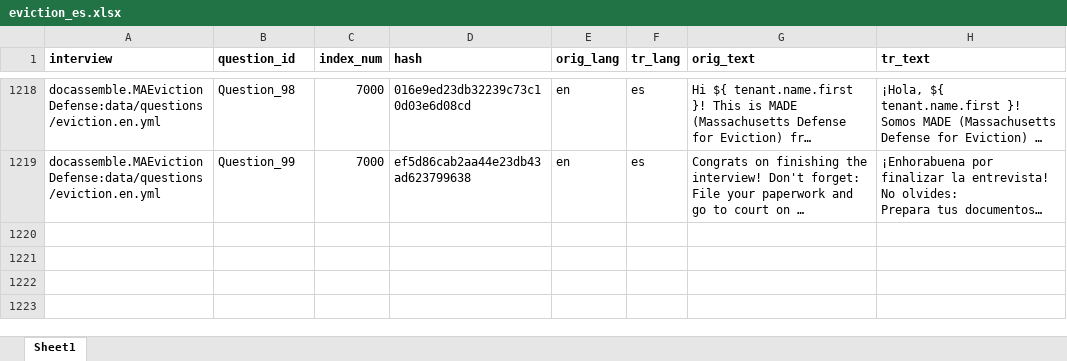
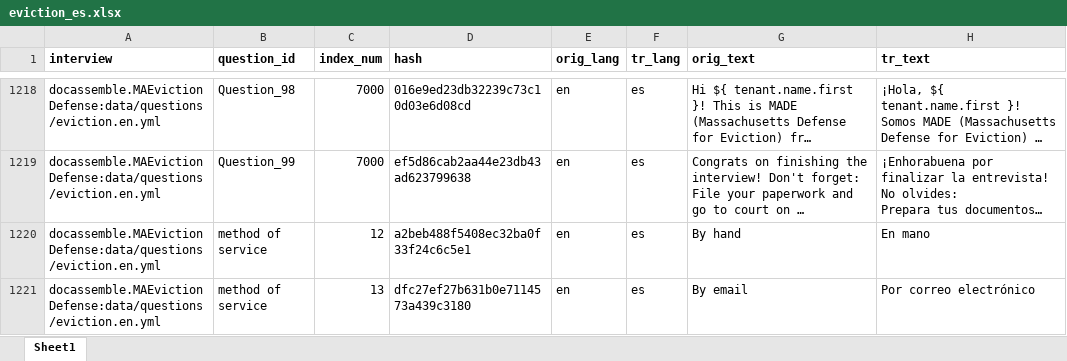
Before and after one commit to GBLS/docassemble-MAEvictionDefense, an Excel workbook: docassemble/MAEvictionDefense/data/sources/eviction_es.xlsx, sheet Sheet1, drawn as a sheet; only a part is shown, gaps mark what is left out; long unchanged cells end in …; values as stored, in another font and other column widths than the file's, no borders; the diff covers the shown part only; the diff names each change by its address in the sheet, - before the commit and + after, or states it on an @@ line.

```diff
--- a/docassemble/MAEvictionDefense/data/sources/eviction_es.xlsx (sheet Sheet1)
+++ b/docassemble/MAEvictionDefense/data/sources/eviction_es.xlsx (sheet Sheet1)
+row 1220: docassemble.MAEvictionDefense:data/questions/eviction.en.yml | method of service | 12 | a2beb488f5408ec32ba0f33f24c6c5e1 | en | es | By hand | En mano
+row 1221: docassemble.MAEvictionDefense:data/questions/eviction.en.yml | method of service | 13 | dfc27ef27b631b0e7114573a439c3180 | en | es | By email | Por correo electrónico
```
Also changed, not shown: 2 added rows and 9 edited cells elsewhere in this sheet, docassemble/MAEvictionDefense/data/sources/eviction_ht.xlsx, docassemble/MAEvictionDefense/data/sources/eviction_pt.xlsx, 5 other files.
